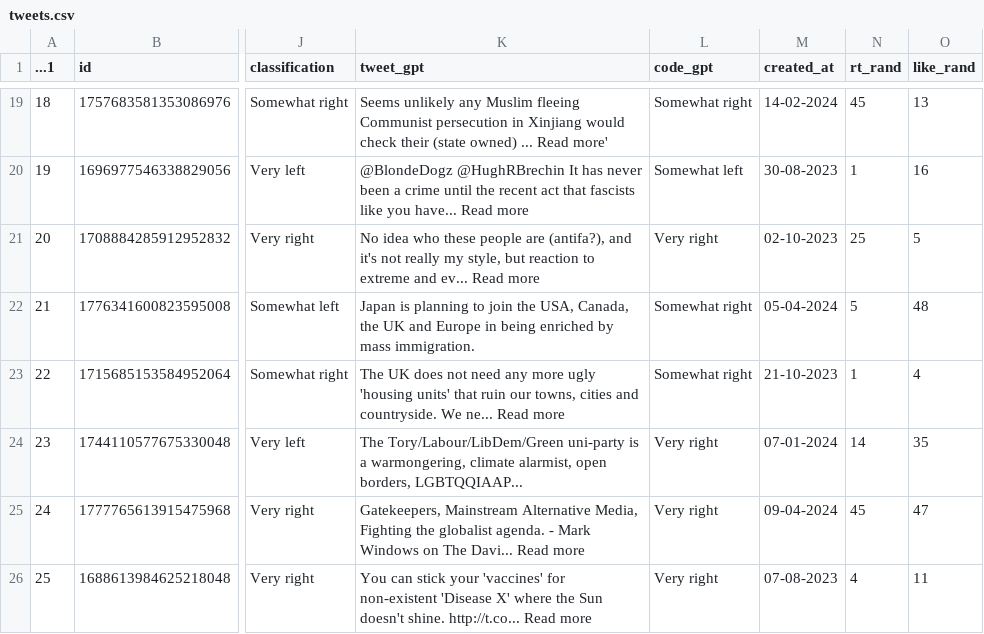
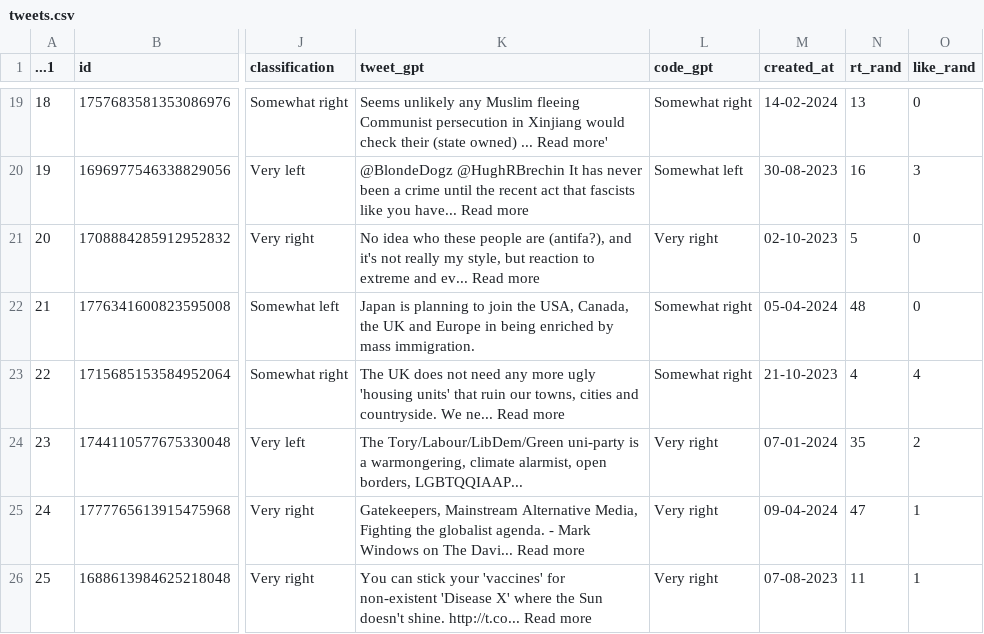
Before and after one commit to cjbarrie/smclone, a CSV file: backend/tweets.csv, drawn as a sheet; only a part is shown, gaps mark what is left out; the diff covers the shown part only; the diff names each change by its address in the sheet, - before the commit and + after, or states it on an @@ line.

```diff
--- a/backend/tweets.csv
+++ b/backend/tweets.csv
-N19 (rt_rand): 45
+N19 (rt_rand): 13
-O19 (like_rand): 13
+O19 (like_rand): 0
-N20 (rt_rand): 1
+N20 (rt_rand): 16
-O20 (like_rand): 16
+O20 (like_rand): 3
-N21 (rt_rand): 25
+N21 (rt_rand): 5
-O21 (like_rand): 5
+O21 (like_rand): 0
-N22 (rt_rand): 5
+N22 (rt_rand): 48
-O22 (like_rand): 48
+O22 (like_rand): 0
-N23 (rt_rand): 1
+N23 (rt_rand): 4
-N24 (rt_rand): 14
+N24 (rt_rand): 35
-O24 (like_rand): 35
+O24 (like_rand): 2
-N25 (rt_rand): 45
+N25 (rt_rand): 47
-O25 (like_rand): 47
+O25 (like_rand): 1
-N26 (rt_rand): 4
+N26 (rt_rand): 11
-O26 (like_rand): 11
+O26 (like_rand): 1
```
Also changed, not shown: 178 edited cells elsewhere in this file.
